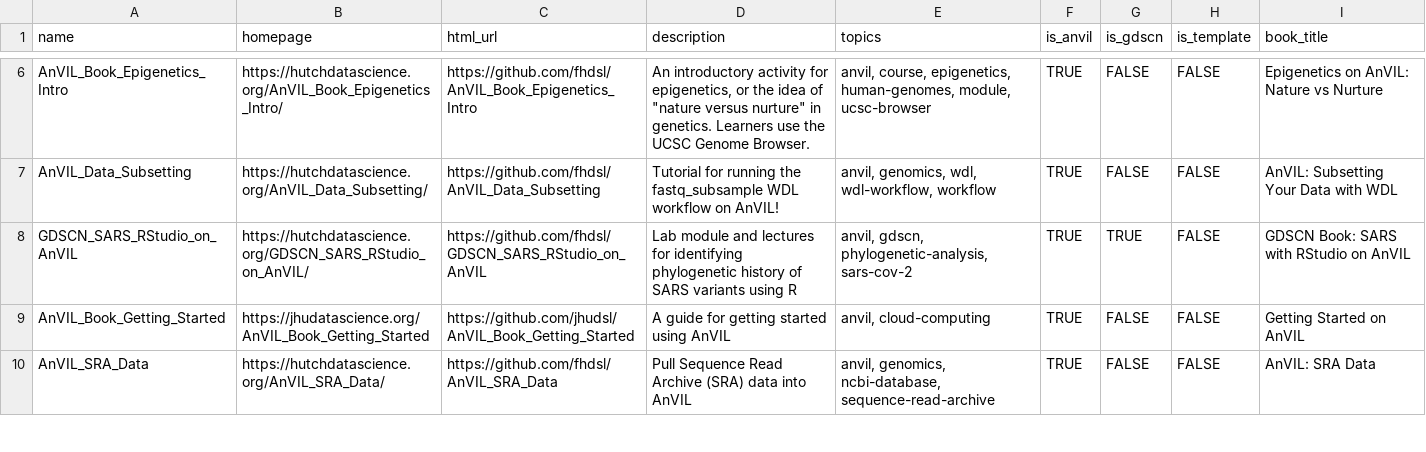
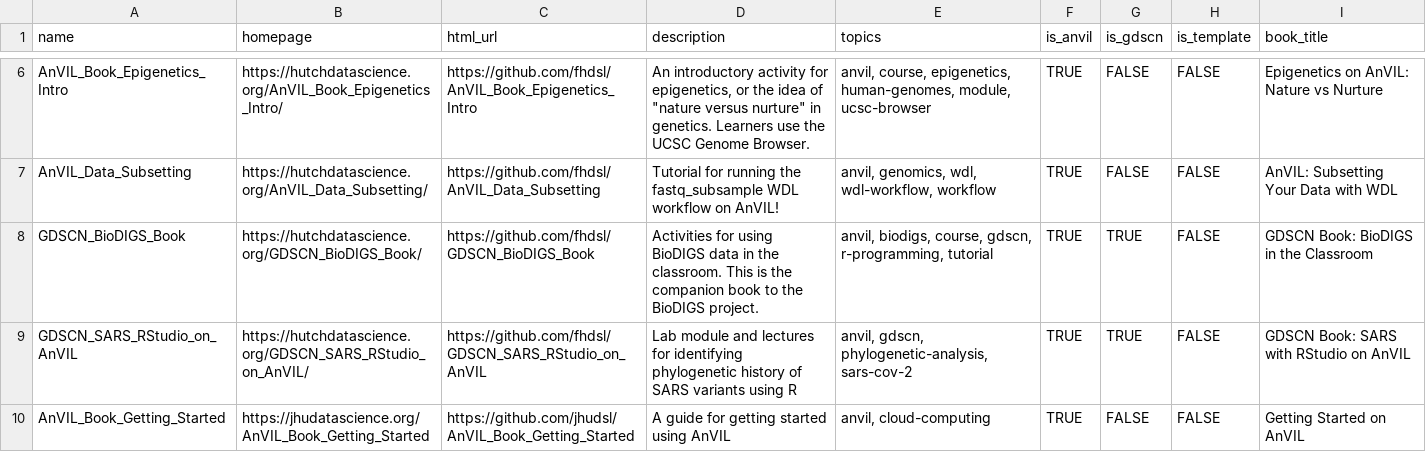
Before and after one commit to fhdsl/AnVIL_Collection, a TSV file: resources/collection.tsv, drawn as a sheet; only a part is shown, gaps mark what is left out; the shorter side is filled out with more unchanged rows; the diff names each change by its address in the sheet, - before the commit and + after, or states it on an @@ line.

```diff
--- a/resources/collection.tsv
+++ b/resources/collection.tsv
+row 8: GDSCN_BioDIGS_Book | https://hutchdatascience.org/GDSCN_BioDIGS_Book/ | https://github.com/fhdsl/GDSCN_BioDIGS_Book | Activities for using BioDIGS data in the classroom. This is the companion book to the BioDIGS project. | anvil, biodigs, course, gdscn, r-programming, tutorial | TRUE | TRUE | FALSE | GDSCN Book: BioDIGS in the Classroom
```
Also changed, not shown: 1 other file.
